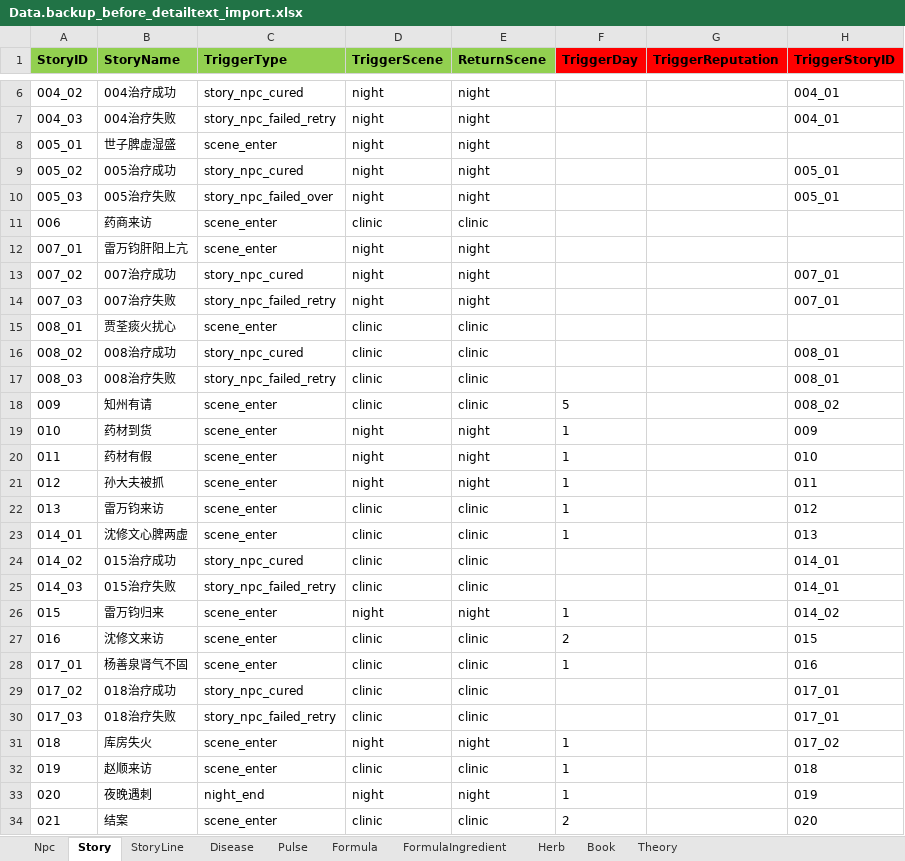
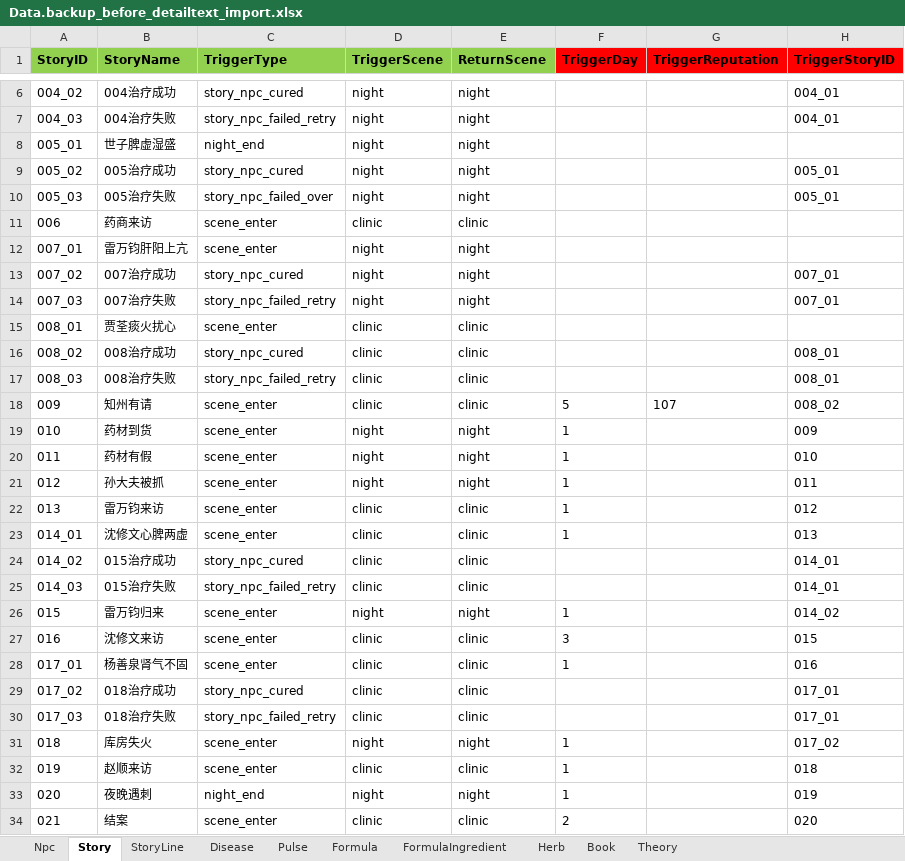
Before and after one commit to lqc19891229/Doctor, an Excel workbook: DataTables/Data.backup_before_detailtext_import.xlsx, sheet Story, drawn as a sheet; only a part is shown, gaps mark what is left out; values as stored, in another font and other column widths than the file's, no borders; the diff names each change by its address in the sheet, - before the commit and + after, or states it on an @@ line.

```diff
--- a/DataTables/Data.backup_before_detailtext_import.xlsx (sheet Story)
+++ b/DataTables/Data.backup_before_detailtext_import.xlsx (sheet Story)
-C8 (TriggerType): scene_enter
+C8 (TriggerType): night_end
-G18 (TriggerReputation): (empty)
+G18 (TriggerReputation): 107
-F27 (TriggerDay): 2
+F27 (TriggerDay): 3
```
Also changed, not shown: sheet StoryLine, DataTables/Data.xlsx, DataTables/DetailText/剧情/005_02治疗成功.xlsx, 16 other files.
